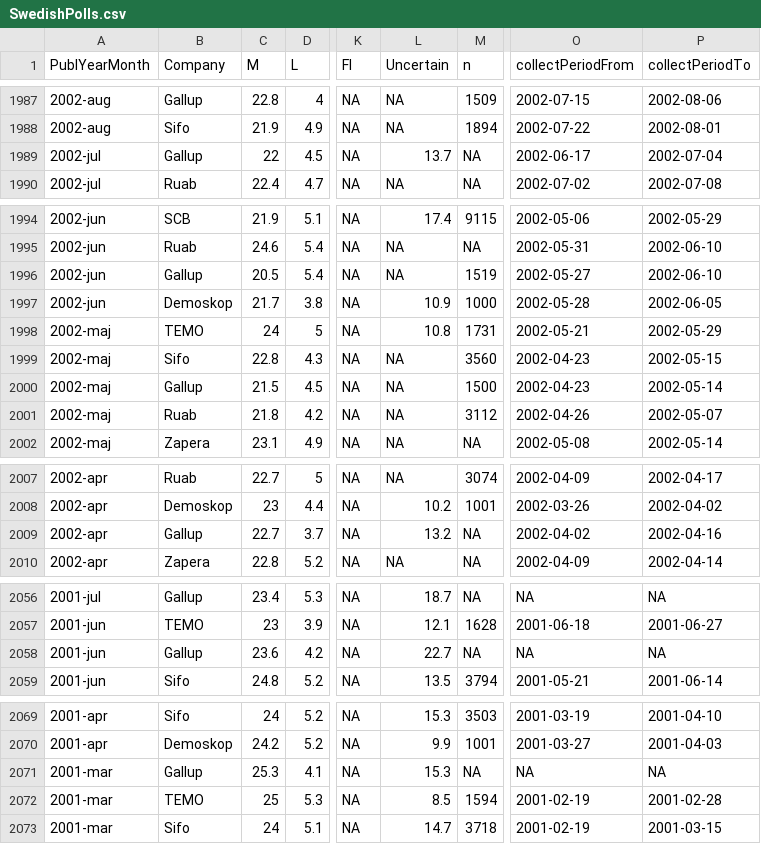
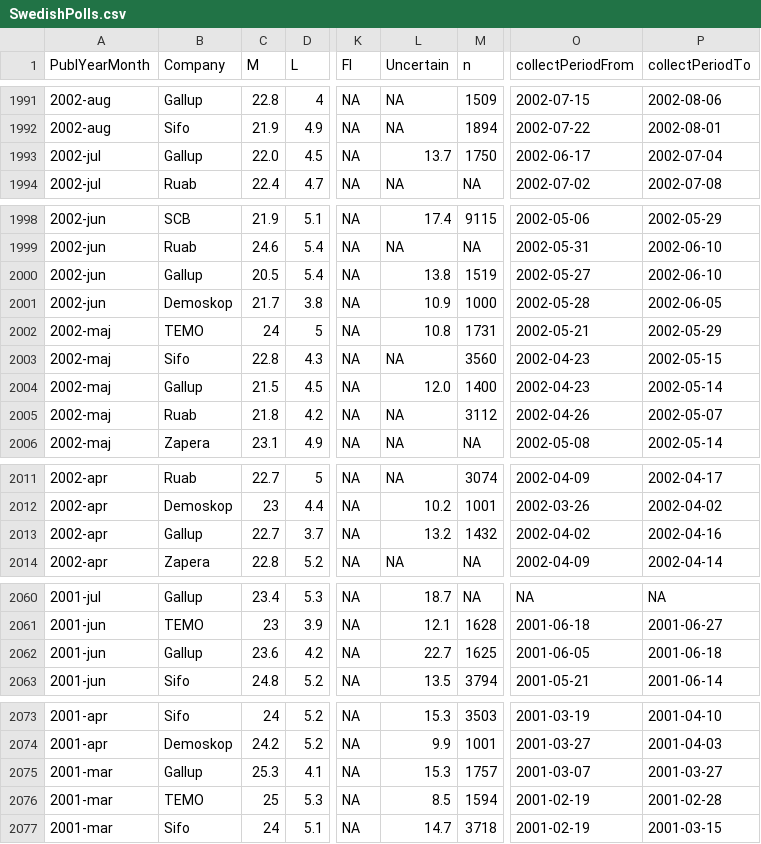
Before and after one commit to willrydh/Into-The-Politicalverse, a CSV file: data/raw/polls/SwedishPolls.csv, drawn as a sheet; only a part is shown, gaps mark what is left out; addresses are those after the commit; the diff covers the shown part only; the diff names each change by its address in the sheet, - before the commit and + after, or states it on an @@ line.

```diff
--- a/data/raw/polls/SwedishPolls.csv
+++ b/data/raw/polls/SwedishPolls.csv
-C1993 (M): 22
+C1993 (M): 22.0
-M1993 (n): NA
+M1993 (n): 1750
-L2000 (Uncertain): NA
+L2000 (Uncertain): 13.8
-L2004 (Uncertain): NA
+L2004 (Uncertain): 12.0
-M2004 (n): 1500
+M2004 (n): 1400
-M2013 (n): NA
+M2013 (n): 1432
-M2062 (n): NA
+M2062 (n): 1625
-O2062 (collectPeriodFrom): NA
+O2062 (collectPeriodFrom): 2001-06-05
-P2062 (collectPeriodTo): NA
+P2062 (collectPeriodTo): 2001-06-18
-M2075 (n): NA
+M2075 (n): 1757
-O2075 (collectPeriodFrom): NA
+O2075 (collectPeriodFrom): 2001-03-07
-P2075 (collectPeriodTo): NA
+P2075 (collectPeriodTo): 2001-03-27
```
Also changed, not shown: 4 added rows and 12 edited cells elsewhere in this file, 2 other files.
